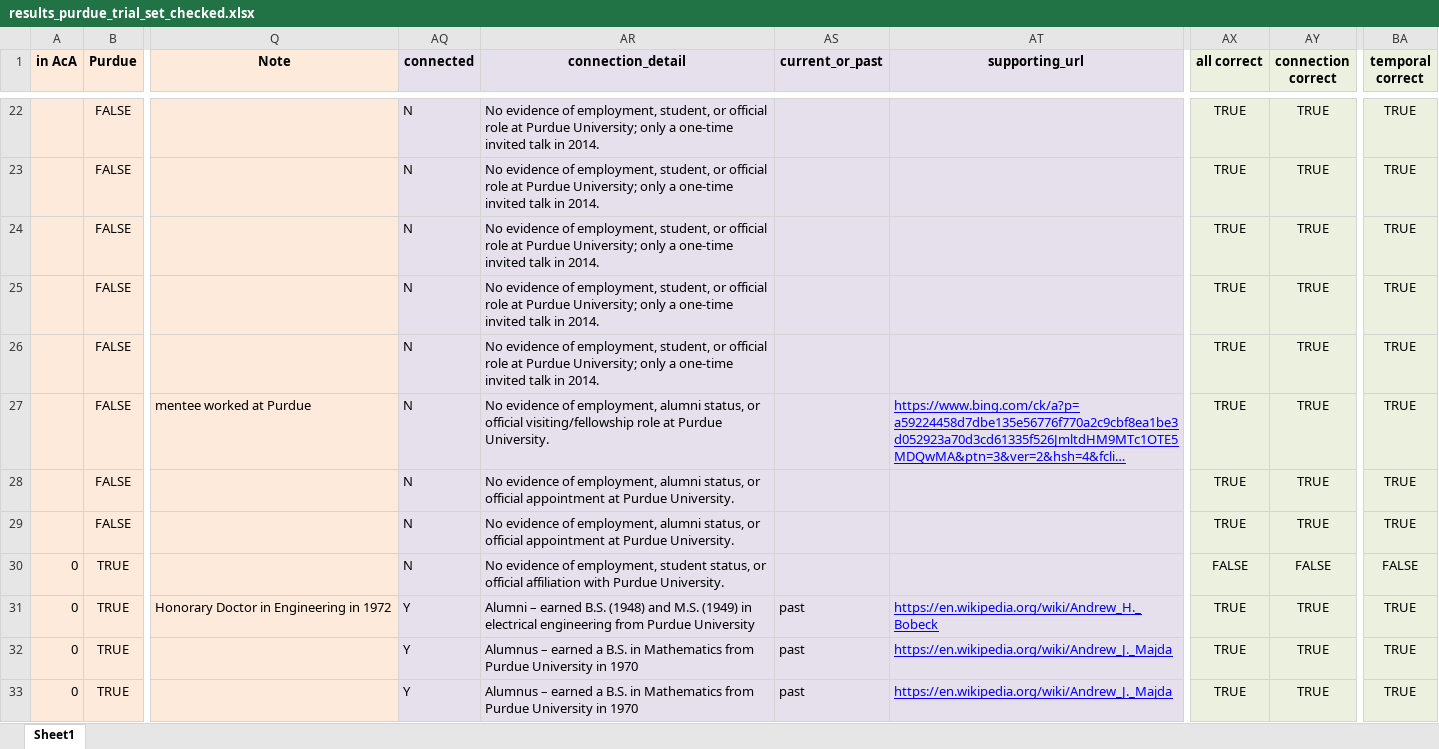
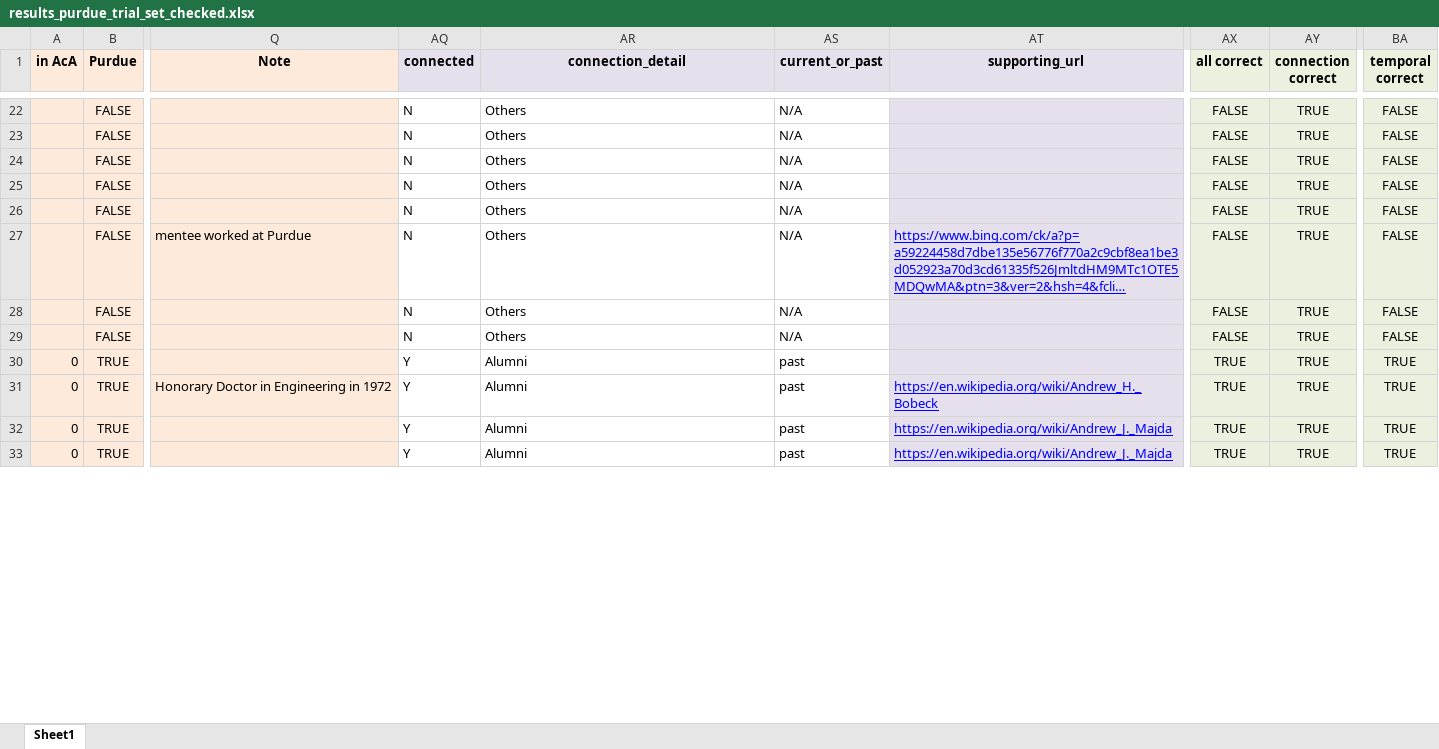
Before and after one commit to acepocalypse/institution_checker, an Excel workbook: data/results_purdue_trial_set_checked.xlsx, sheet Sheet1, drawn as a sheet; only a part is shown, gaps mark what is left out; long unchanged cells end in …; values as stored, in another font and other column widths than the file's, no borders; the diff covers the shown part only; the diff names each change by its address in the sheet, - before the commit and + after, or states it on an @@ line.

Commit message:
Update model name and enhance temporal analysis terms; refactor LLM processing for improved error handling and performance

```diff
--- a/data/results_purdue_trial_set_checked.xlsx (sheet Sheet1)
+++ b/data/results_purdue_trial_set_checked.xlsx (sheet Sheet1)
-AQ22:AS33 fill: #E6E0EC
+AQ22:AS33 fill: none
-AR22:AR26 (connection_detail): No evidence of employment, student, or official role at Purdue University; only a one‑time invited talk in 2014.
+AR22:AR26 (connection_detail): Others
-AS22:AS29 (current_or_past): (empty)
+AS22:AS29 (current_or_past): N/A
-AX22:AX29 (all correct): TRUE
+AX22:AX29 (all correct): FALSE
-BA22:BA29 (temporal correct): TRUE
+BA22:BA29 (temporal correct): FALSE
-AR27 (connection_detail): No evidence of employment, alumni status, or official visiting/fellowship role at Purdue University.
+AR27 (connection_detail): Others
-AR28:AR29 (connection_detail): No evidence of employment, alumni status, or official appointment at Purdue University.
+AR28:AR29 (connection_detail): Others
-AQ30 (connected): N
+AQ30 (connected): Y
-AR30 (connection_detail): No evidence of employment, student status, or official affiliation with Purdue University.
+AR30 (connection_detail): Alumni
-AS30 (current_or_past): (empty)
+AS30 (current_or_past): past
-AX30 (all correct): FALSE
+AX30 (all correct): TRUE
-AY30 (connection correct): FALSE
+AY30 (connection correct): TRUE
-BA30 (temporal correct): FALSE
+BA30 (temporal correct): TRUE
-AR31 (connection_detail): Alumni – earned B.S. (1948) and M.S. (1949) in electrical engineering from Purdue University
+AR31 (connection_detail): Alumni
-AR32:AR33 (connection_detail): Alumnus – earned a B.S. in Mathematics from Purdue University in 1970
+AR32:AR33 (connection_detail): Alumni
```
Also changed, not shown: 1 added row, 1 removed row, 1492 edited cells and cell formats elsewhere in this sheet, 5 other files.
